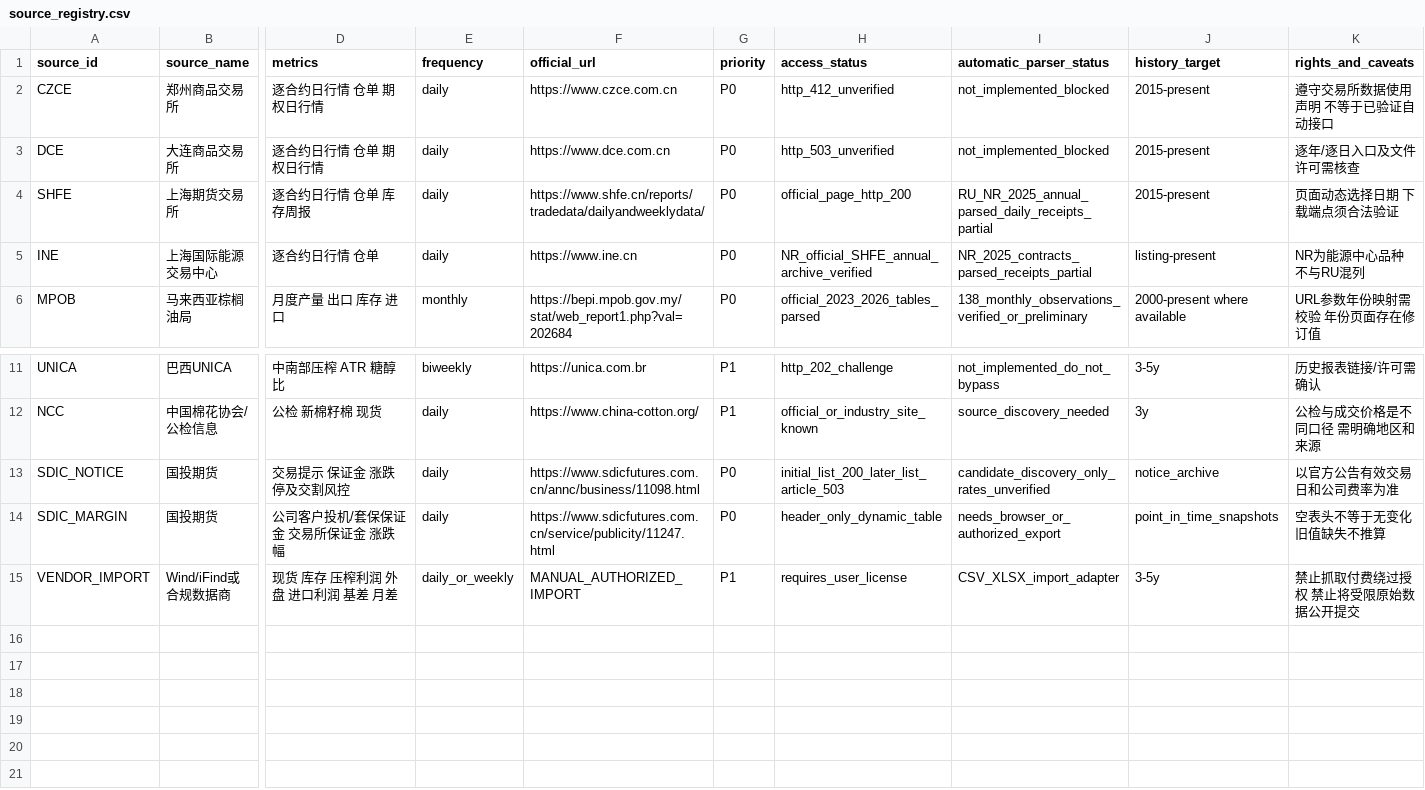
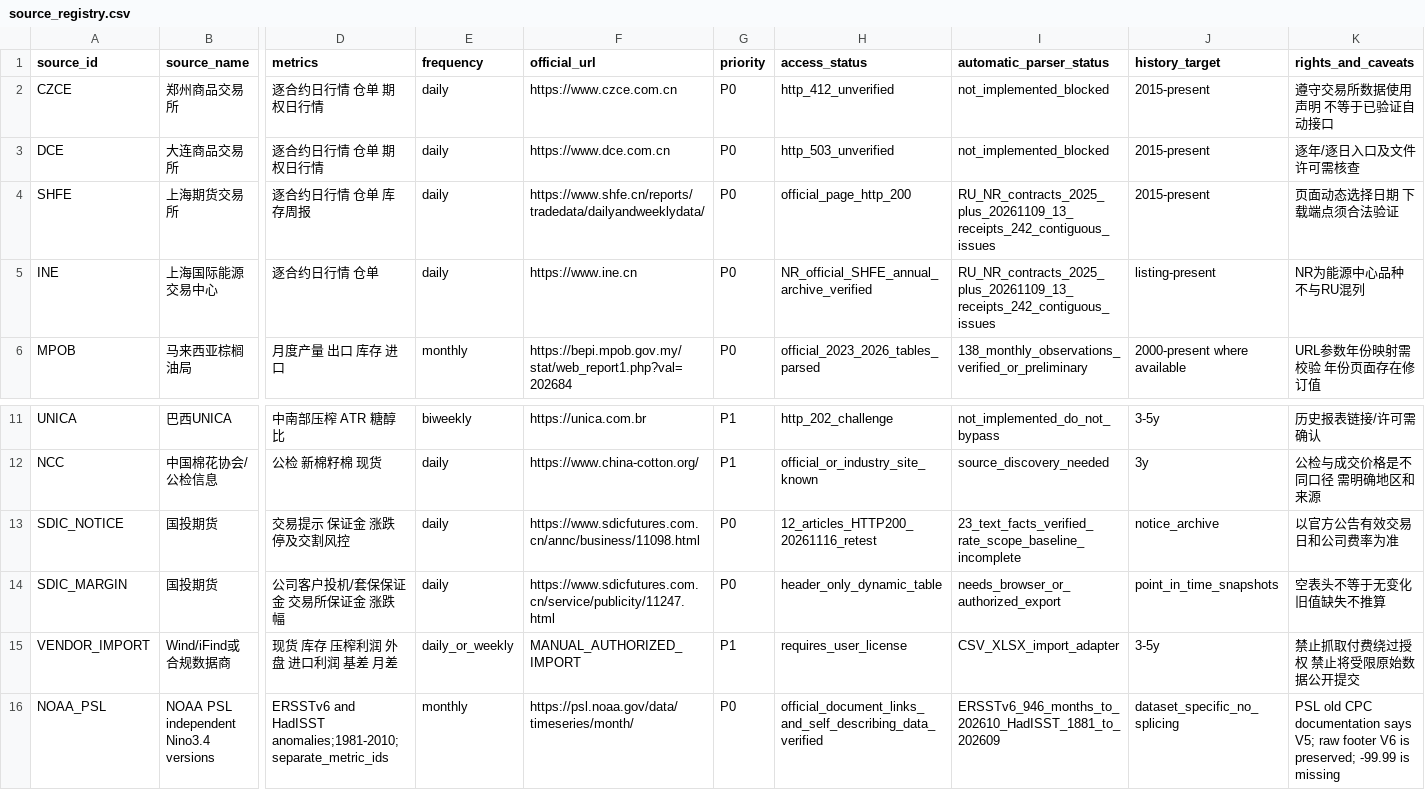
Before and after one commit to CarlLiu996/El-Ni-o-research, a CSV file: daily_agri_cta/config/source_registry.csv, drawn as a sheet; only a part is shown, gaps mark what is left out; rows hold the shown columns only; the diff names each change by its address in the sheet, - before the commit and + after, or states it on an @@ line.

```diff
--- a/daily_agri_cta/config/source_registry.csv
+++ b/daily_agri_cta/config/source_registry.csv
-I4 (automatic_parser_status): RU_NR_2025_annual_parsed_daily_receipts_partial
+I4 (automatic_parser_status): RU_NR_contracts_2025_plus_20261109_13_receipts_242_contiguous_issues
-I5 (automatic_parser_status): NR_2025_contracts_parsed_receipts_partial
+I5 (automatic_parser_status): RU_NR_contracts_2025_plus_20261109_13_receipts_242_contiguous_issues
-H13 (access_status): initial_list_200_later_list_article_503
+H13 (access_status): 12_articles_HTTP200_20261116_retest
-I13 (automatic_parser_status): candidate_discovery_only_rates_unverified
+I13 (automatic_parser_status): 23_text_facts_verified_rate_scope_baseline_incomplete
+row 16: NOAA_PSL | NOAA PSL independent Nino3.4 versions | ERSSTv6 and HadISST anomalies;1981-2010;separate_metric_ids | monthly | https://psl.noaa.gov/data/timeseries/month/ | P0 | official_document_links_and_self_describing_data_verified | ERSSTv6_946_months_to_202610_HadISST_1881_to_202609 | dataset_specific_no_splicing | PSL old CPC documentation says V5; raw footer V6 is preserved; -99.99 is missing
```
Also changed, not shown: 48 other files.
